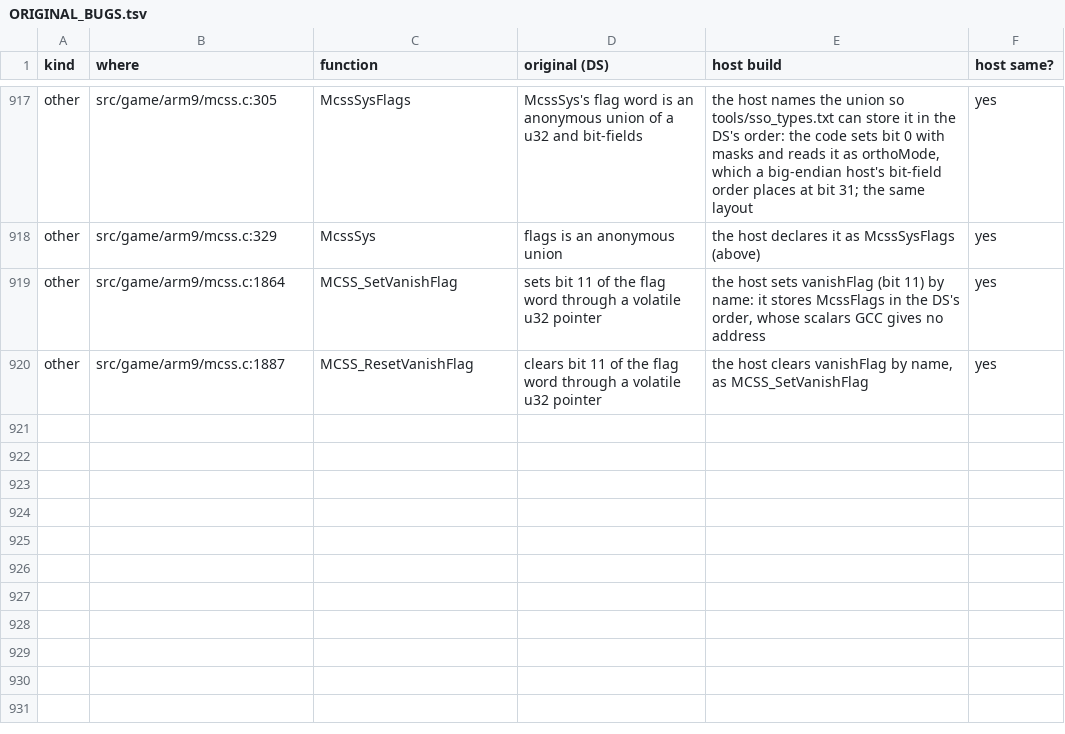
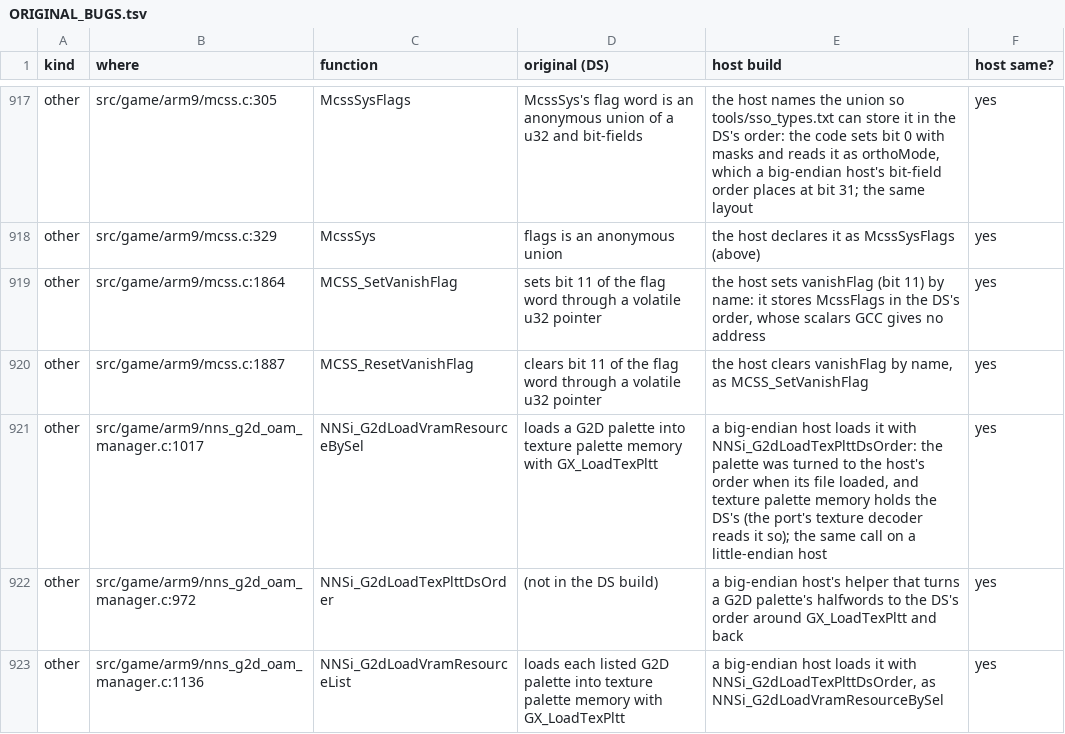
Before and after one commit to joopdejager/Black_WiiU, a TSV file: docs/ORIGINAL_BUGS.tsv, drawn as a sheet; only a part is shown, gaps mark what is left out; the diff names each change by its address in the sheet, - before the commit and + after, or states it on an @@ line.

```diff
--- a/docs/ORIGINAL_BUGS.tsv
+++ b/docs/ORIGINAL_BUGS.tsv
+row 921: other | src/game/arm9/nns_g2d_oam_manager.c:1017 | NNSi_G2dLoadVramResourceBySel | loads a G2D palette into texture palette memory with GX_LoadTexPltt | a big-endian host loads it with NNSi_G2dLoadTexPlttDsOrder: the palette was turned to the host's order when its file loaded, and texture palette memory holds the DS's (the port's texture decoder reads it so); the same call on a little-endian host | yes
+row 922: other | src/game/arm9/nns_g2d_oam_manager.c:972 | NNSi_G2dLoadTexPlttDsOrder | (not in the DS build) | a big-endian host's helper that turns a G2D palette's halfwords to the DS's order around GX_LoadTexPltt and back | yes
+row 923: other | src/game/arm9/nns_g2d_oam_manager.c:1136 | NNSi_G2dLoadVramResourceList | loads each listed G2D palette into texture palette memory with GX_LoadTexPltt | a big-endian host loads it with NNSi_G2dLoadTexPlttDsOrder, as NNSi_G2dLoadVramResourceBySel | yes
```
Also changed, not shown: 1 other file.
